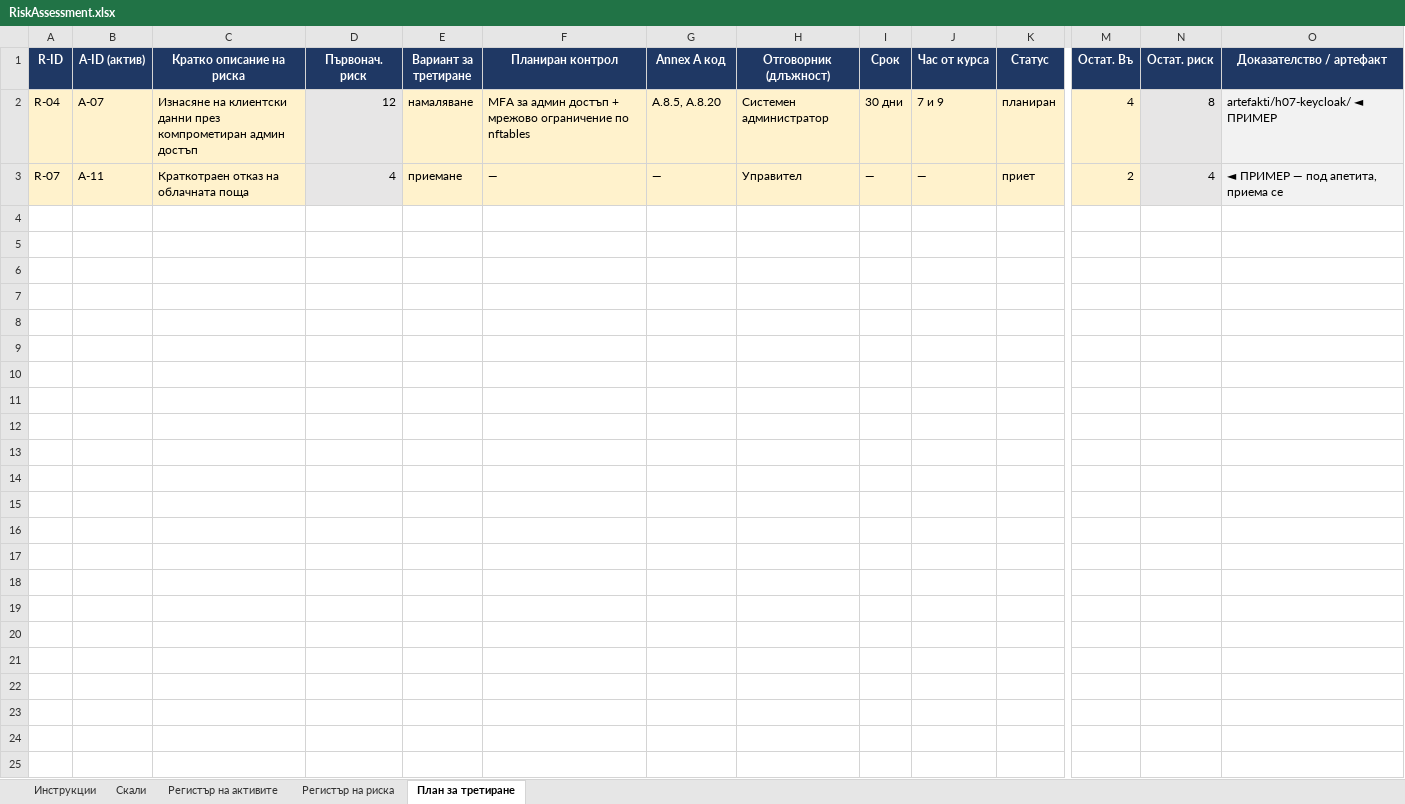
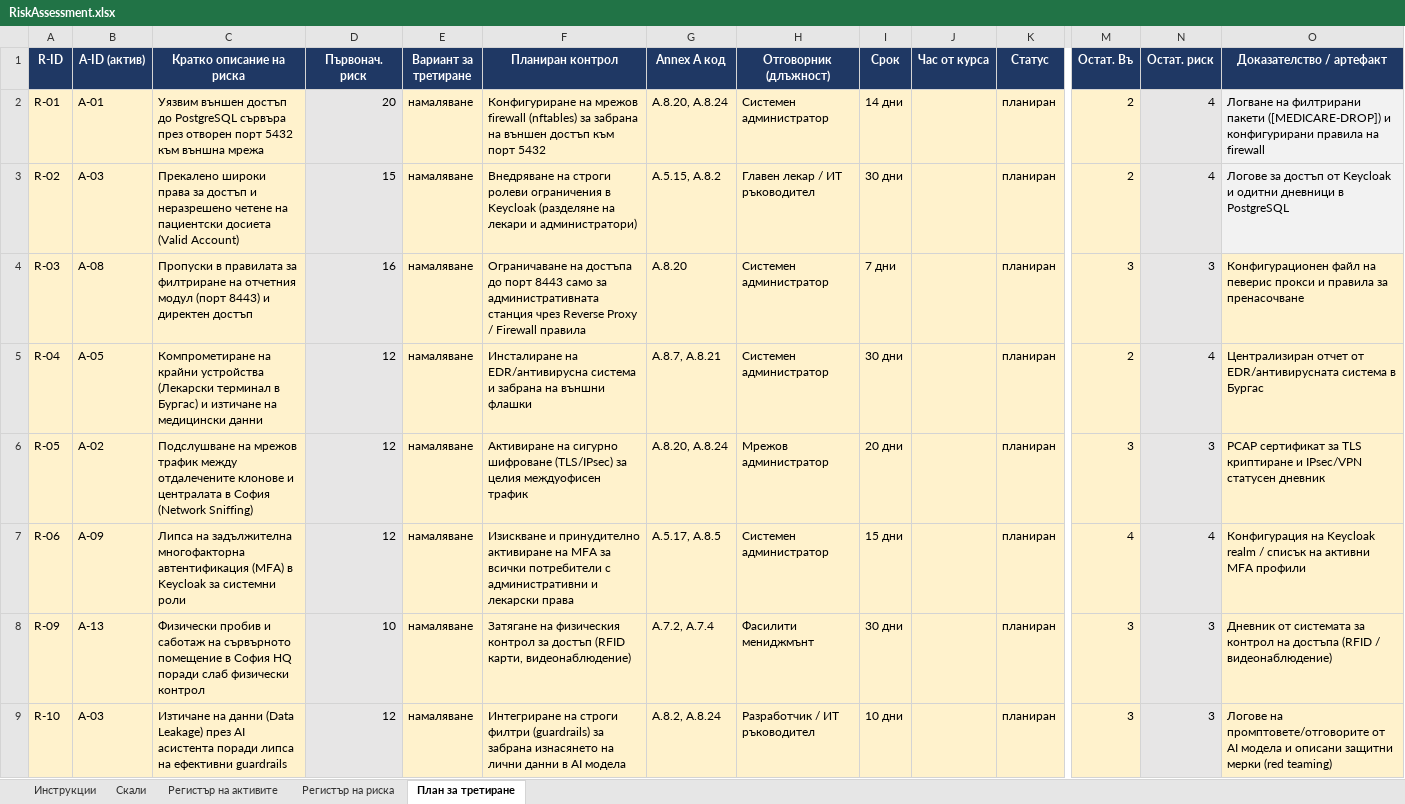
Before and after one commit to AlexanderVazov/nis-labs, an Excel workbook: artefakti/s04-risk/RiskAssessment.xlsx, sheet План за третиране, drawn as a sheet; only a part is shown, gaps mark what is left out; values as stored, in another font and other column widths than the file's, no borders; charts and pictures and conditional formats not drawn; removed rows and columns are numbered as before the commit, all else as after; rows hold the shown columns only; the diff names each change by its address in the sheet, - before the commit and + after, or states it on an @@ line.

Commit message:
Added risk treatment plans

```diff
--- a/artefakti/s04-risk/RiskAssessment.xlsx (sheet План за третиране)
+++ b/artefakti/s04-risk/RiskAssessment.xlsx (sheet План за третиране)
+row 2: R-01 | A-01 | Уязвим външен достъп до PostgreSQL сървъра през отворен порт 5432 към външна мрежа | 20 | намаляване | Конфигуриране на мрежов firewall (nftables) за забрана на външен достъп към порт 5432 | A.8.20, A.8.24 | Системен администратор | 14 дни |  | планиран | 2 | 4 | Логване на филтрирани пакети ([MEDICARE-DROP]) и конфигурирани правила на firewall
+row 3: R-02 | A-03 | Прекалено широки права за достъп и неразрешено четене на пациентски досиета (Valid Account) | 15 | намаляване | Внедряване на строги ролеви ограничения в Keycloak (разделяне на лекари и администратори) | A.5.15, A.8.2 | Главен лекар / ИТ ръководител | 30 дни |  | планиран | 2 | 4 | Логове за достъп от Keycloak и одитни дневници в PostgreSQL
+row 4: R-03 | A-08 | Пропуски в правилата за филтриране на отчетния модул (порт 8443) и директен достъп | 16 | намаляване | Ограничаване на достъпа до порт 8443 само за административната станция чрез Reverse Proxy / Firewall правила | A.8.20 | Системен администратор | 7 дни |  | планиран | 3 | 3 | Конфигурационен файл на певерис прокси и правила за пренасочване
-B5 (A-ID (актив)): A-07
+B5 (A-ID (актив)): A-05
-C5 (Кратко описание на риска): Изнасяне на клиентски данни през компрометиран админ достъп
+C5 (Кратко описание на риска): Компрометиране на крайни устройства (Лекарски терминал в Бургас) и изтичане на медицински данни
-F5 (Планиран контрол): MFA за админ достъп + мрежово ограничение по nftables
+F5 (Планиран контрол): Инсталиране на EDR/антивирусна система и забрана на външни флашки
-G5 (Annex A код): A.8.5, A.8.20
+G5 (Annex A код): A.8.7, A.8.21
-J5 (Час от курса): 7 и 9
+J5 (Час от курса): (empty)
-M5 (Остат. Въ): 4
+M5 (Остат. Въ): 2
-N5 (Остат. риск): 8
+N5 (Остат. риск): 4
-O5 (Доказателство / артефакт): artefakti/h07-keycloak/ ◄ ПРИМЕР
+O5 (Доказателство / артефакт): Централизиран отчет от EDR/антивирусната система в Бургас
-O5 fill: #F2F2F2
+O5 fill: #FFF2CC
-row 3: R-07 | A-11 | Краткотраен отказ на облачната поща | 4 | приемане | — | — | Управител | — | — | приет | 2 | 4 | ◄ ПРИМЕР — под апетита, приема се
+row 6: R-05 | A-02 | Подслушване на мрежов трафик между отдалечените клонове и централата в София (Network Sniffing) | 12 | намаляване | Активиране на сигурно шифроване (TLS/IPsec) за целия междуофисен трафик | A.8.20, A.8.24 | Мрежов администратор | 20 дни |  | планиран | 3 | 3 | PCAP сертификат за TLS криптиране и IPsec/VPN статусен дневник
+row 7: R-06 | A-09 | Липса на задължителна многофакторна автентификация (MFA) в Keycloak за системни роли | 12 | намаляване | Изискване и принудително активиране на MFA за всички потребители с административни и лекарски права | A.5.17, A.8.5 | Системен администратор | 15 дни |  | планиран | 4 | 4 | Конфигурация на Keycloak realm / списък на активни MFA профили
+row 8: R-09 | A-13 | Физически пробив и саботаж на сървърното помещение в София HQ поради слаб физически контрол | 10 | намаляване | Затягане на физическия контрол за достъп (RFID карти, видеонаблюдение) | A.7.2, A.7.4 | Фасилити мениджмънт | 30 дни |  | планиран | 3 | 3 | Дневник от системата за контрол на достъпа (RFID / видеонаблюдение)
+row 9: R-10 | A-03 | Изтичане на данни (Data Leakage) през AI асистента поради липса на ефективни guardrails | 12 | намаляване | Интегриране на строги филтри (guardrails) за забрана изнасянето на лични данни в AI модела | A.8.2, A.8.24 | Разработчик / ИТ ръководител | 10 дни |  | планиран | 3 | 3 | Логове на промптовeте/отговорите от AI модела и описани защитни мерки (red teaming)
```
Also changed, not shown: sheet Регистър на активите, sheet Регистър на риска, formulas that keep their value, charts or pictures.
